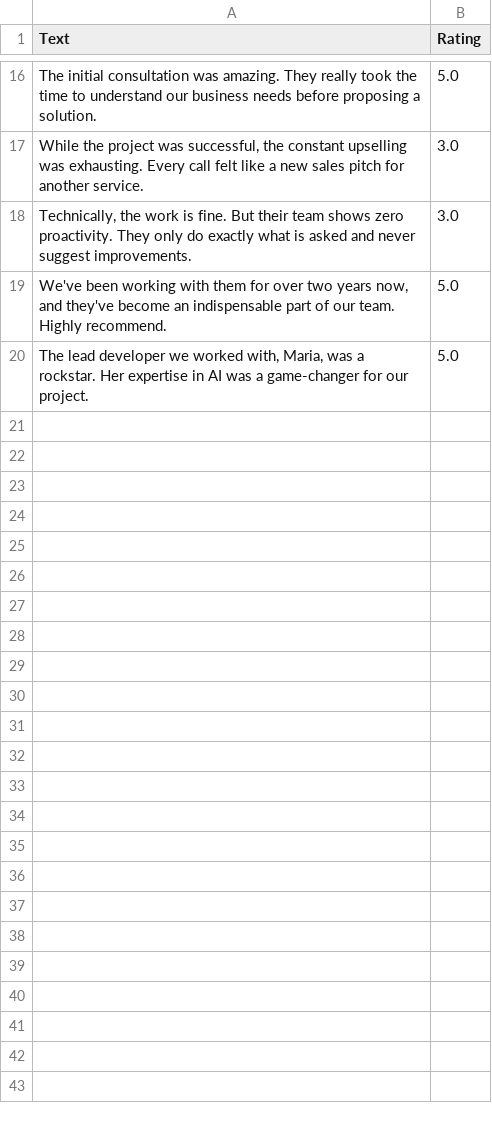
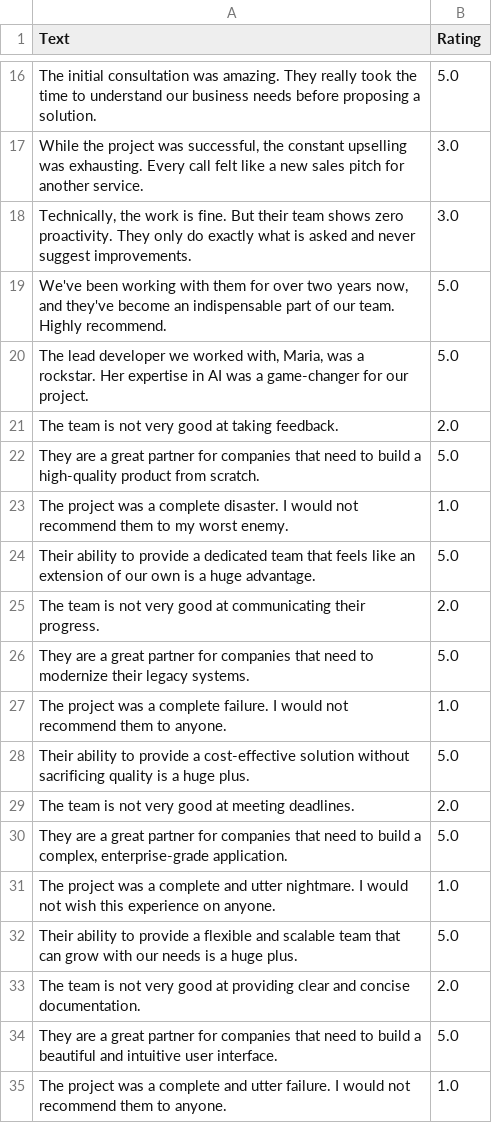
Before and after one commit to cotucker/feedback-summarizer, a CSV file: data/dataset.csv, drawn as a sheet; only a part is shown, gaps mark what is left out; the diff names each change by its address in the sheet, - before the commit and + after, or states it on an @@ line.

```diff
--- a/data/dataset.csv
+++ b/data/dataset.csv
+row 21: The team is not very good at taking feedback. | 2.0
+row 22: They are a great partner for companies that need to build a high-quality product from scratch. | 5.0
+row 23: The project was a complete disaster. I would not recommend them to my worst enemy. | 1.0
+row 24: Their ability to provide a dedicated team that feels like an extension of our own is a huge advantage. | 5.0
+row 25: The team is not very good at communicating their progress. | 2.0
+row 26: They are a great partner for companies that need to modernize their legacy systems. | 5.0
+row 27: The project was a complete failure. I would not recommend them to anyone. | 1.0
+row 28: Their ability to provide a cost-effective solution without sacrificing quality is a huge plus. | 5.0
+row 29: The team is not very good at meeting deadlines. | 2.0
+row 30: They are a great partner for companies that need to build a complex, enterprise-grade application. | 5.0
+row 31: The project was a complete and utter nightmare. I would not wish this experience on anyone. | 1.0
+row 32: Their ability to provide a flexible and scalable team that can grow with our needs is a huge plus. | 5.0
+row 33: The team is not very good at providing clear and concise documentation. | 2.0
+row 34: They are a great partner for companies that need to build a beautiful and intuitive user interface. | 5.0
+row 35: The project was a complete and utter failure. I would not recommend them to anyone. | 1.0
```
Also changed, not shown: data/data.csv, data/sentiment_data.csv, 3 other files.
